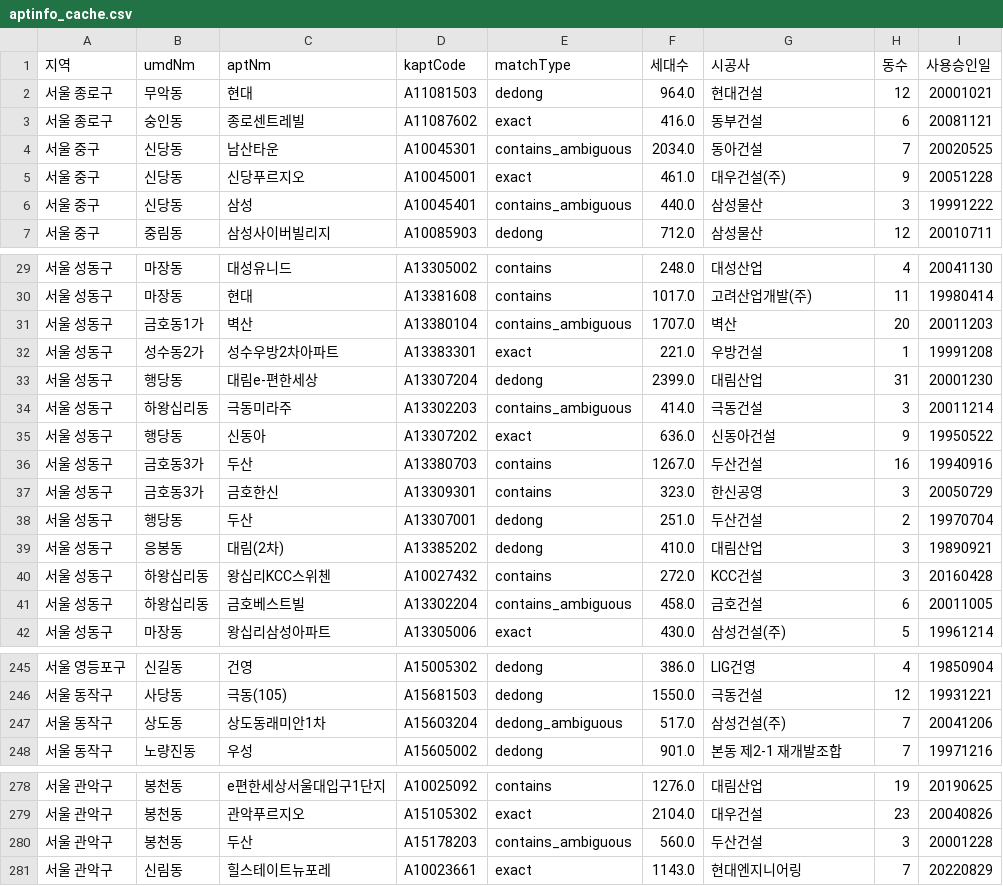
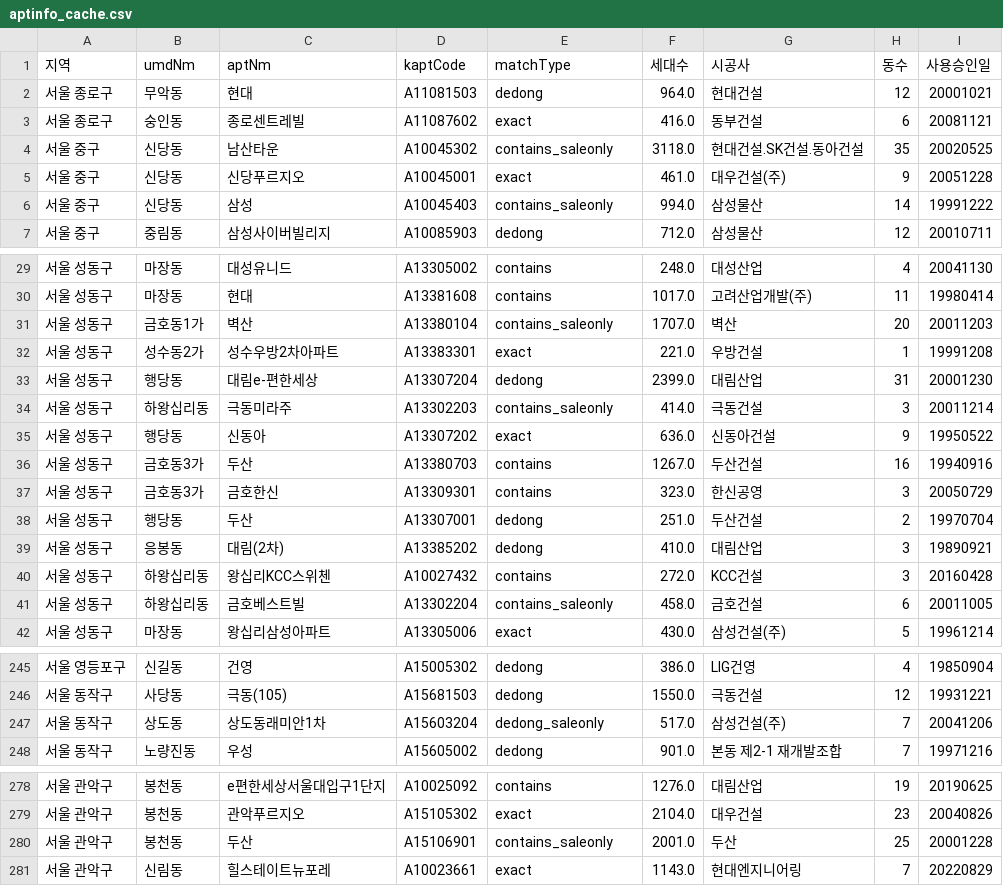
Before and after one commit to kj601118-bot/apartment-lookup, a CSV file: data/aptinfo_cache.csv, drawn as a sheet; only a part is shown, gaps mark what is left out; the diff covers the shown part only.

```diff
--- a/data/aptinfo_cache.csv
+++ b/data/aptinfo_cache.csv
@@ -3,5 +3,5 @@
 서울 종로구,숭인동,종로센트레빌,A11087602,exact,416.0,동부건설,6,20081121
-서울 중구,신당동,남산타운,A10045301,contains_ambiguous,2034.0,동아건설,7,20020525
+서울 중구,신당동,남산타운,A10045302,contains_saleonly,3118.0,현대건설.SK건설.동아건설,35,20020525
 서울 중구,신당동,신당푸르지오,A10045001,exact,461.0,대우건설(주),9,20051228
-서울 중구,신당동,삼성,A10045401,contains_ambiguous,440.0,삼성물산,3,19991222
+서울 중구,신당동,삼성,A10045403,contains_saleonly,994.0,삼성물산,14,19991222
 서울 중구,중림동,삼성사이버빌리지,A10085903,dedong,712.0,삼성물산,12,20010711
@@ -30,6 +30,6 @@
 서울 성동구,마장동,현대,A13381608,contains,1017.0,고려산업개발(주),11,19980414
-서울 성동구,금호동1가,벽산,A13380104,contains_ambiguous,1707.0,벽산,20,20011203
+서울 성동구,금호동1가,벽산,A13380104,contains_saleonly,1707.0,벽산,20,20011203
 서울 성동구,성수동2가,성수우방2차아파트,A13383301,exact,221.0,우방건설,1,19991208
 서울 성동구,행당동,대림e-편한세상,A13307204,dedong,2399.0,대림산업,31,20001230
-서울 성동구,하왕십리동,극동미라주,A13302203,contains_ambiguous,414.0,극동건설,3,20011214
+서울 성동구,하왕십리동,극동미라주,A13302203,contains_saleonly,414.0,극동건설,3,20011214
 서울 성동구,행당동,신동아,A13307202,exact,636.0,신동아건설,9,19950522
@@ -40,3 +40,3 @@
 서울 성동구,하왕십리동,왕십리KCC스위첸,A10027432,contains,272.0,KCC건설,3,20160428
-서울 성동구,하왕십리동,금호베스트빌,A13302204,contains_ambiguous,458.0,금호건설,6,20011005
+서울 성동구,하왕십리동,금호베스트빌,A13302204,contains_saleonly,458.0,금호건설,6,20011005
 서울 성동구,마장동,왕십리삼성아파트,A13305006,exact,430.0,삼성건설(주),5,19961214
@@ -246,3 +246,3 @@
 서울 동작구,사당동,극동(105),A15681503,dedong,1550.0,극동건설,12,19931221
-서울 동작구,상도동,상도동래미안1차,A15603204,dedong_ambiguous,517.0,삼성건설(주),7,20041206
+서울 동작구,상도동,상도동래미안1차,A15603204,dedong_saleonly,517.0,삼성건설(주),7,20041206
 서울 동작구,노량진동,우성,A15605002,dedong,901.0,본동 제2-1 재개발조합,7,19971216
@@ -279,3 +279,3 @@
 서울 관악구,봉천동,관악푸르지오,A15105302,exact,2104.0,대우건설,23,20040826
-서울 관악구,봉천동,두산,A15178203,contains_ambiguous,560.0,두산건설,3,20001228
+서울 관악구,봉천동,두산,A15106901,contains_saleonly,2001.0,두산,25,20001228
 서울 관악구,신림동,힐스테이트뉴포레,A10023661,exact,1143.0,현대엔지니어링,7,20220829
```
Also changed, not shown: 3 edited cells elsewhere in this file, data/aptinfo_manual.csv, 4 other files.
